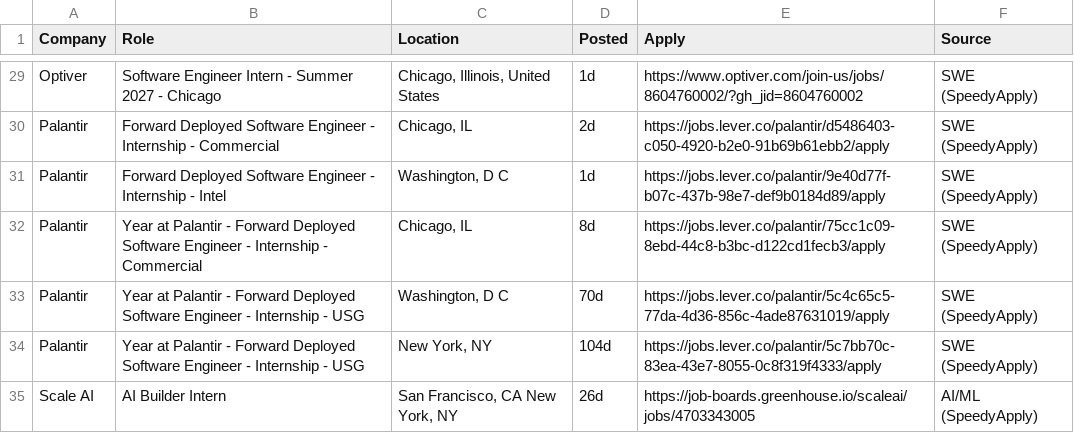
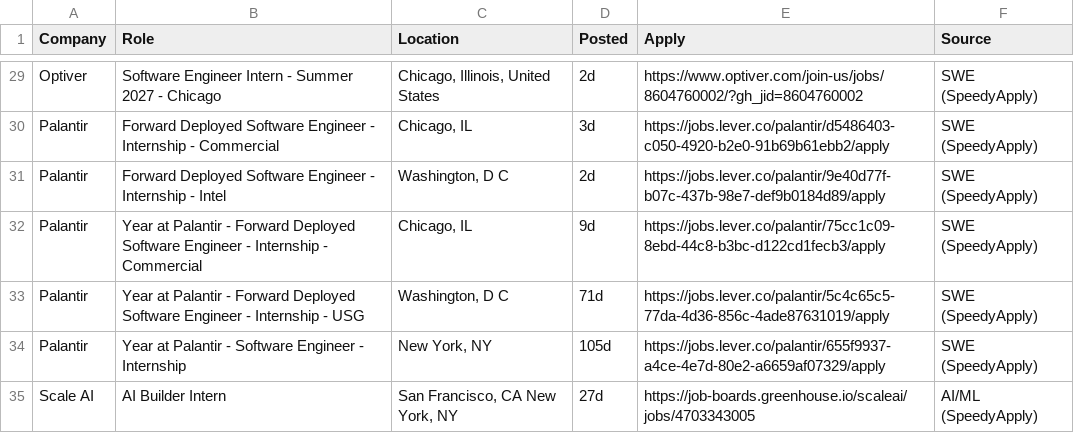
Before and after one commit to aryaanvig/internship-feed, a CSV file: output/internships.csv, drawn as a sheet; only a part is shown, gaps mark what is left out; the diff covers the shown part only; the diff names each change by its address in the sheet, - before the commit and + after, or states it on an @@ line.

```diff
--- a/output/internships.csv
+++ b/output/internships.csv
-D29 (Posted): 1d
+D29 (Posted): 2d
-D30 (Posted): 2d
+D30 (Posted): 3d
-D31 (Posted): 1d
+D31 (Posted): 2d
-D32 (Posted): 8d
+D32 (Posted): 9d
-D33 (Posted): 70d
+D33 (Posted): 71d
-B34 (Role): …Palantir - Forward Deployed Software Engineer - Internship - USG
+B34 (Role): …Palantir - Software Engineer - Internship
-D34 (Posted): 104d
+D34 (Posted): 105d
-E34 (Apply): https://jobs.lever.co/palantir/5c7bb70c-83ea-43e7-8055-0c8f319f4333/apply
+E34 (Apply): https://jobs.lever.co/palantir/655f9937-a4ce-4e7d-80e2-a6659af07329/apply
-D35 (Posted): 26d
+D35 (Posted): 27d
```
Also changed, not shown: 27 edited cells elsewhere in this file, 1 other file.
